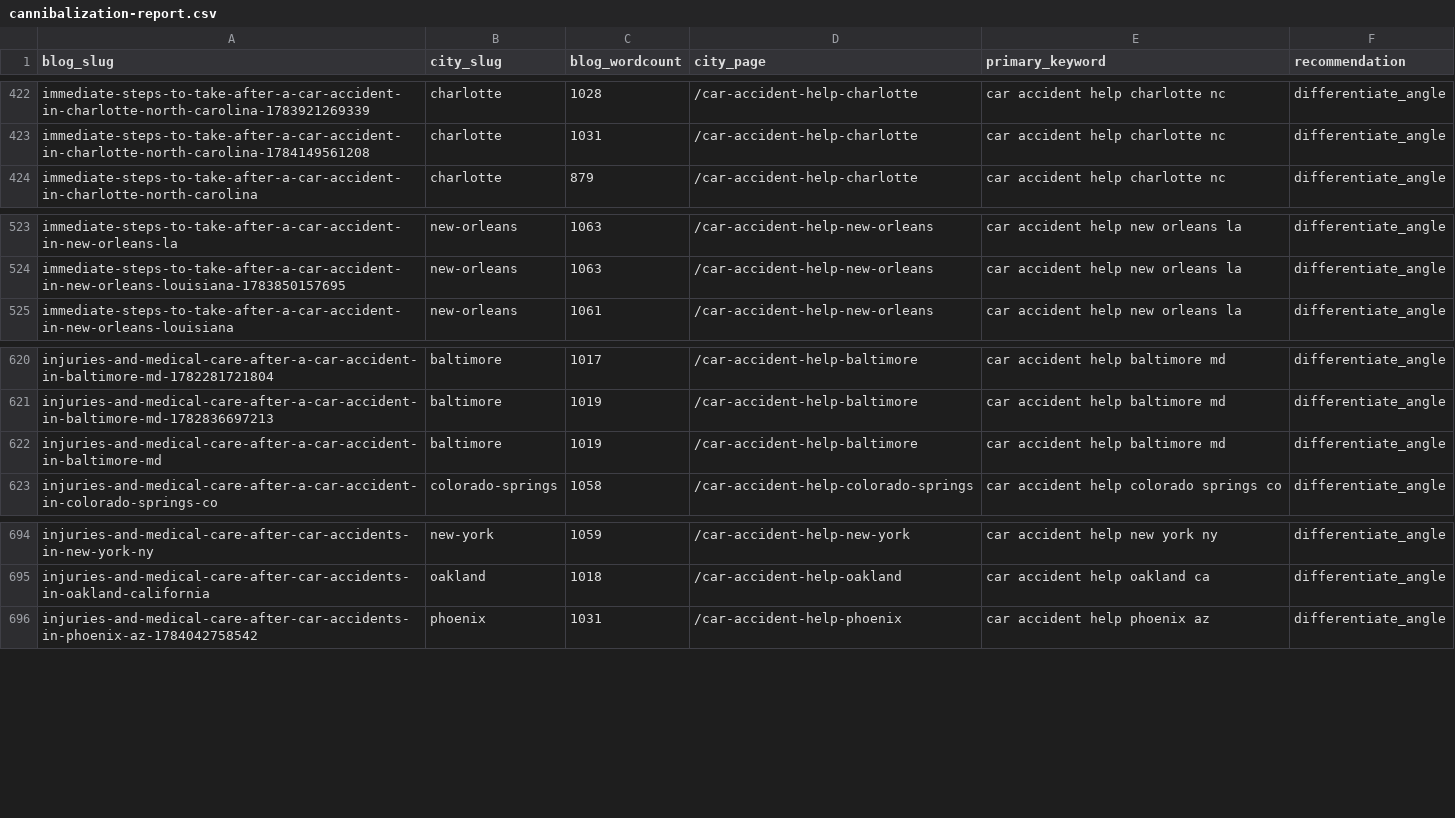
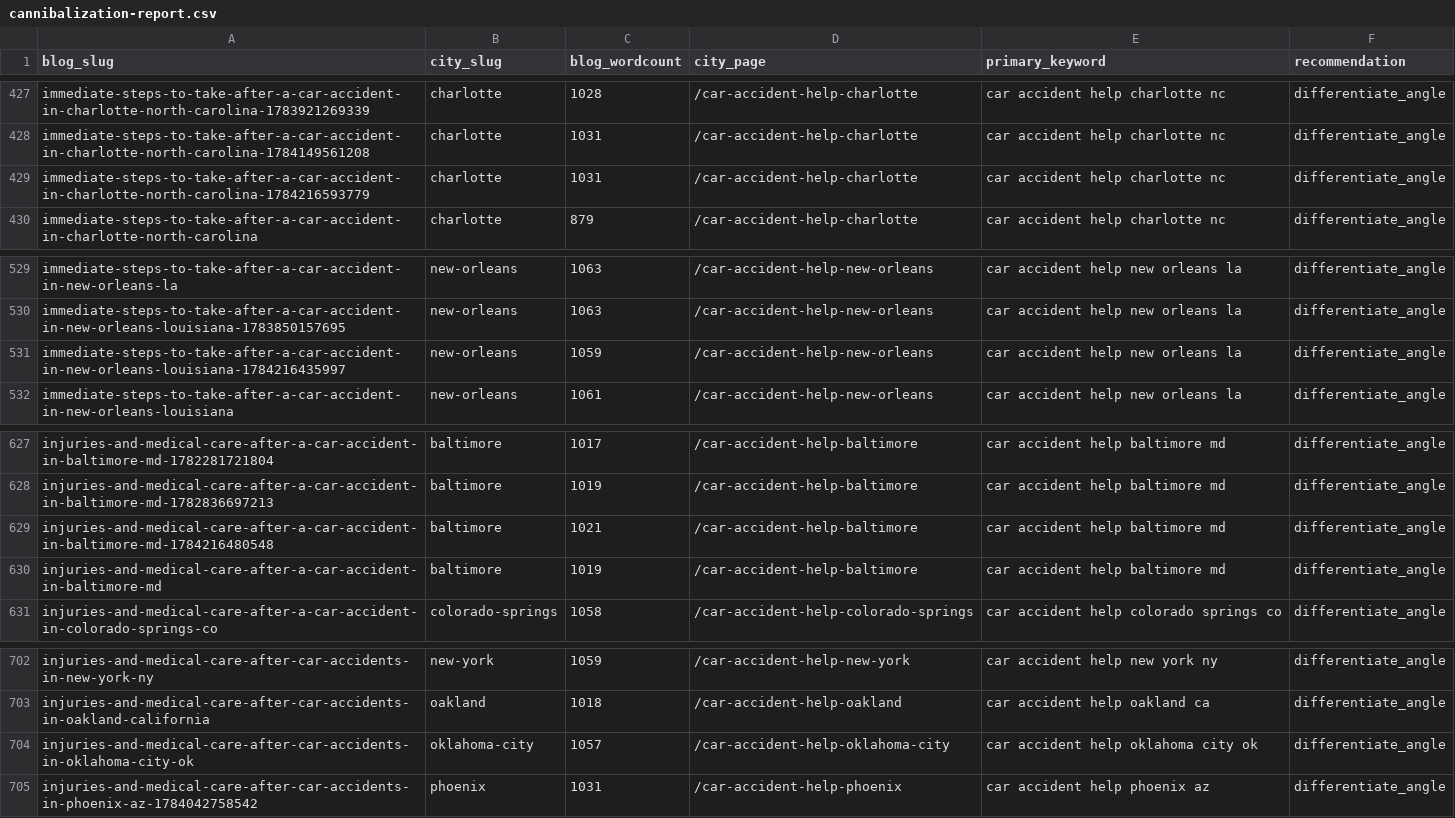
Before and after one commit to scotttischler-byte/wreckmatch, a CSV file: content/cannibalization-report.csv, drawn as a sheet; only a part is shown, gaps mark what is left out; the diff covers the shown part only; the diff names each change by its address in the sheet, - before the commit and + after, or states it on an @@ line.

```diff
--- a/content/cannibalization-report.csv
+++ b/content/cannibalization-report.csv
+row 429: immediate-steps-to-take-after-a-car-accident-in-charlotte-north-carolina-1784216593779 | charlotte | 1031 | /car-accident-help-charlotte | car accident help charlotte nc | differentiate_angle
+row 531: immediate-steps-to-take-after-a-car-accident-in-new-orleans-louisiana-1784216435997 | new-orleans | 1059 | /car-accident-help-new-orleans | car accident help new orleans la | differentiate_angle
+row 629: injuries-and-medical-care-after-a-car-accident-in-baltimore-md-1784216480548 | baltimore | 1021 | /car-accident-help-baltimore | car accident help baltimore md | differentiate_angle
+row 704: injuries-and-medical-care-after-car-accidents-in-oklahoma-city-ok | oklahoma-city | 1057 | /car-accident-help-oklahoma-city | car accident help oklahoma city ok | differentiate_angle
```
Also changed, not shown: 5 added rows elsewhere in this file, 1 other file.
